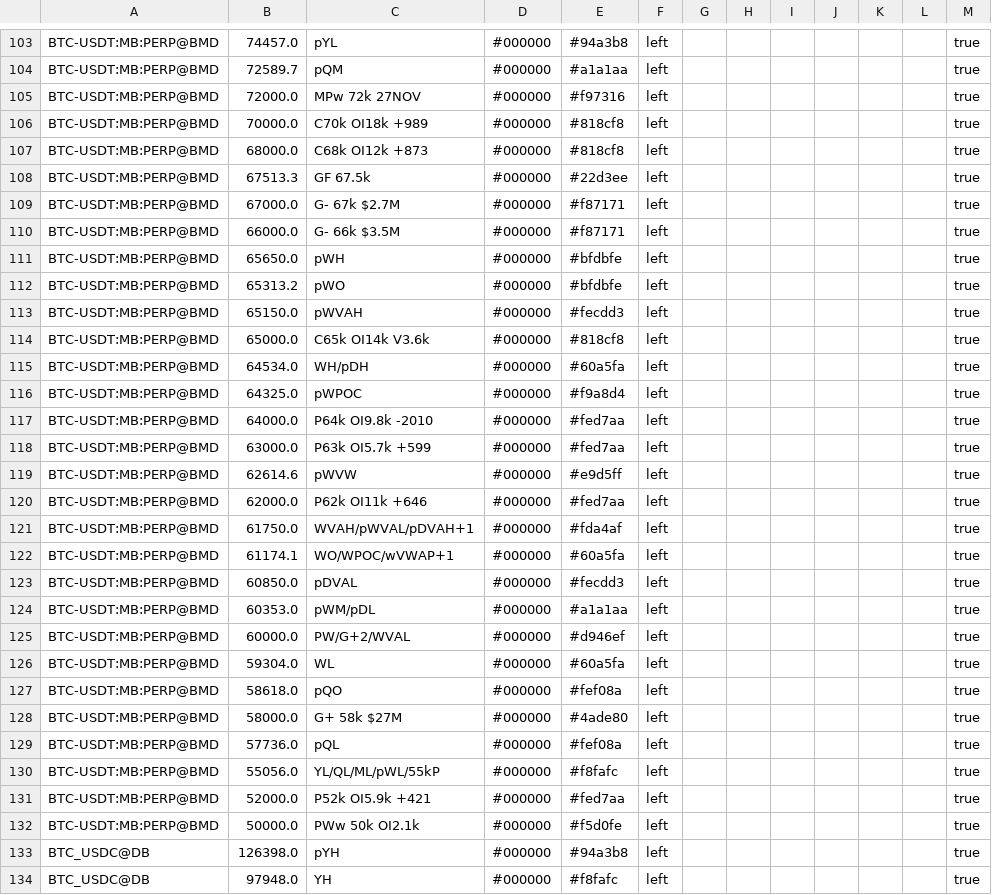
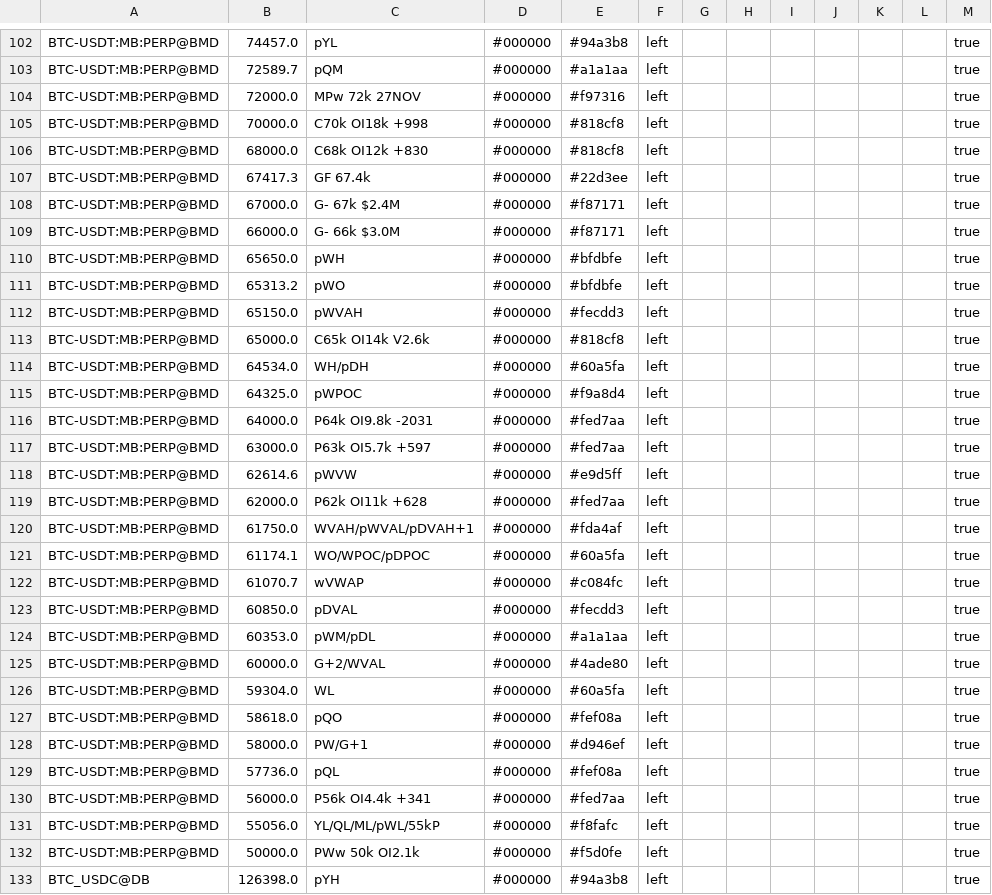
Before and after one commit to trendset1/bm-levels, a CSV file: bm_levels.csv, drawn as a sheet; only a part is shown, gaps mark what is left out; the shorter side is filled out with more unchanged rows; the diff covers the shown part only.

```diff
--- a/bm_levels.csv
+++ b/bm_levels.csv
@@ -105,7 +104,7 @@
 "BTC-USDT:MB:PERP@BMD","72000.0","MPw 72k 27NOV","#000000","#f97316","left","","","","","","","true"
-"BTC-USDT:MB:PERP@BMD","70000.0","C70k OI18k +989","#000000","#818cf8","left","","","","","","","true"
-"BTC-USDT:MB:PERP@BMD","68000.0","C68k OI12k +873","#000000","#818cf8","left","","","","","","","true"
-"BTC-USDT:MB:PERP@BMD","67513.3","GF 67.5k","#000000","#22d3ee","left","","","","","","","true"
-"BTC-USDT:MB:PERP@BMD","67000.0","G- 67k $2.7M","#000000","#f87171","left","","","","","","","true"
-"BTC-USDT:MB:PERP@BMD","66000.0","G- 66k $3.5M","#000000","#f87171","left","","","","","","","true"
+"BTC-USDT:MB:PERP@BMD","70000.0","C70k OI18k +998","#000000","#818cf8","left","","","","","","","true"
+"BTC-USDT:MB:PERP@BMD","68000.0","C68k OI12k +830","#000000","#818cf8","left","","","","","","","true"
+"BTC-USDT:MB:PERP@BMD","67417.3","GF 67.4k","#000000","#22d3ee","left","","","","","","","true"
+"BTC-USDT:MB:PERP@BMD","67000.0","G- 67k $2.4M","#000000","#f87171","left","","","","","","","true"
+"BTC-USDT:MB:PERP@BMD","66000.0","G- 66k $3.0M","#000000","#f87171","left","","","","","","","true"
 "BTC-USDT:MB:PERP@BMD","65650.0","pWH","#000000","#bfdbfe","left","","","","","","","true"
@@ -113,20 +112,21 @@
 "BTC-USDT:MB:PERP@BMD","65150.0","pWVAH","#000000","#fecdd3","left","","","","","","","true"
-"BTC-USDT:MB:PERP@BMD","65000.0","C65k OI14k V3.6k","#000000","#818cf8","left","","","","","","","true"
+"BTC-USDT:MB:PERP@BMD","65000.0","C65k OI14k V2.6k","#000000","#818cf8","left","","","","","","","true"
 "BTC-USDT:MB:PERP@BMD","64534.0","WH/pDH","#000000","#60a5fa","left","","","","","","","true"
 "BTC-USDT:MB:PERP@BMD","64325.0","pWPOC","#000000","#f9a8d4","left","","","","","","","true"
-"BTC-USDT:MB:PERP@BMD","64000.0","P64k OI9.8k -2010","#000000","#fed7aa","left","","","","","","","true"
-"BTC-USDT:MB:PERP@BMD","63000.0","P63k OI5.7k +599","#000000","#fed7aa","left","","","","","","","true"
+"BTC-USDT:MB:PERP@BMD","64000.0","P64k OI9.8k -2031","#000000","#fed7aa","left","","","","","","","true"
+"BTC-USDT:MB:PERP@BMD","63000.0","P63k OI5.7k +597","#000000","#fed7aa","left","","","","","","","true"
 "BTC-USDT:MB:PERP@BMD","62614.6","pWVW","#000000","#e9d5ff","left","","","","","","","true"
-"BTC-USDT:MB:PERP@BMD","62000.0","P62k OI11k +646","#000000","#fed7aa","left","","","","","","","true"
+"BTC-USDT:MB:PERP@BMD","62000.0","P62k OI11k +628","#000000","#fed7aa","left","","","","","","","true"
 "BTC-USDT:MB:PERP@BMD","61750.0","WVAH/pWVAL/pDVAH+1","#000000","#fda4af","left","","","","","","","true"
-"BTC-USDT:MB:PERP@BMD","61174.1","WO/WPOC/wVWAP+1","#000000","#60a5fa","left","","","","","","","true"
+"BTC-USDT:MB:PERP@BMD","61174.1","WO/WPOC/pDPOC","#000000","#60a5fa","left","","","","","","","true"
+"BTC-USDT:MB:PERP@BMD","61070.7","wVWAP","#000000","#c084fc","left","","","","","","","true"
 "BTC-USDT:MB:PERP@BMD","60850.0","pDVAL","#000000","#fecdd3","left","","","","","","","true"
 "BTC-USDT:MB:PERP@BMD","60353.0","pWM/pDL","#000000","#a1a1aa","left","","","","","","","true"
-"BTC-USDT:MB:PERP@BMD","60000.0","PW/G+2/WVAL","#000000","#d946ef","left","","","","","","","true"
+"BTC-USDT:MB:PERP@BMD","60000.0","G+2/WVAL","#000000","#4ade80","left","","","","","","","true"
 "BTC-USDT:MB:PERP@BMD","59304.0","WL","#000000","#60a5fa","left","","","","","","","true"
 "BTC-USDT:MB:PERP@BMD","58618.0","pQO","#000000","#fef08a","left","","","","","","","true"
-"BTC-USDT:MB:PERP@BMD","58000.0","G+ 58k $27M","#000000","#4ade80","left","","","","","","","true"
+"BTC-USDT:MB:PERP@BMD","58000.0","PW/G+1","#000000","#d946ef","left","","","","","","","true"
 "BTC-USDT:MB:PERP@BMD","57736.0","pQL","#000000","#fef08a","left","","","","","","","true"
+"BTC-USDT:MB:PERP@BMD","56000.0","P56k OI4.4k +341","#000000","#fed7aa","left","","","","","","","true"
 "BTC-USDT:MB:PERP@BMD","55056.0","YL/QL/ML/pWL/55kP","#000000","#f8fafc","left","","","","","","","true"
-"BTC-USDT:MB:PERP@BMD","52000.0","P52k OI5.9k +421","#000000","#fed7aa","left","","","","","","","true"
 "BTC-USDT:MB:PERP@BMD","50000.0","PWw 50k OI2.1k","#000000","#f5d0fe","left","","","","","","","true"
```
Also changed, not shown: 5 added rows, 5 removed rows and 74 edited cells elsewhere in this file, 1 other file.
